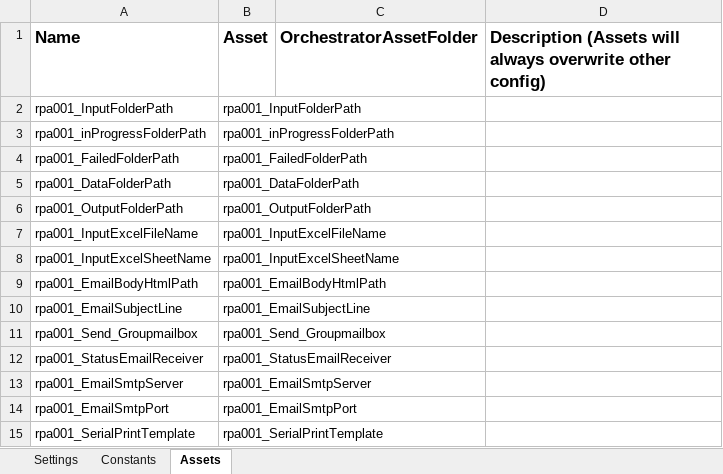
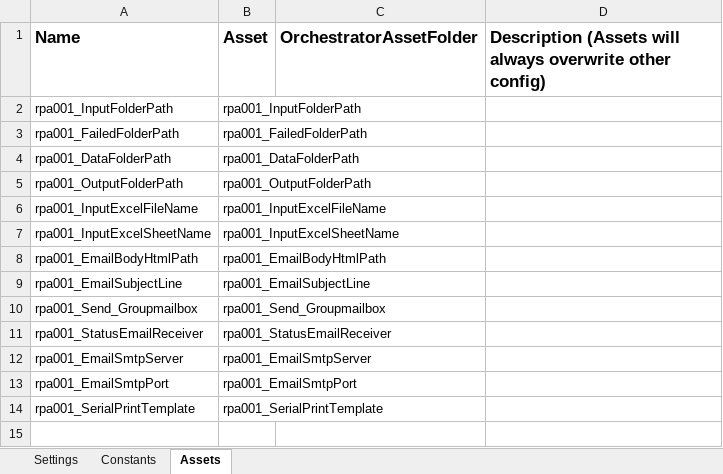
Before and after one commit to it-at-m/uipath-rpa_lob, an Excel workbook: Serienbrief_Performer_ITM/Data/Config.xlsx, sheet Assets, drawn as a sheet; values as stored, in another font and other column widths than the file's, no borders; the diff names each change by its address in the sheet, - before the commit and + after, or states it on an @@ line.

```diff
--- a/Serienbrief_Performer_ITM/Data/Config.xlsx (sheet Assets)
+++ b/Serienbrief_Performer_ITM/Data/Config.xlsx (sheet Assets)
-row 3: rpa001_inProgressFolderPath | rpa001_inProgressFolderPath
```
Also changed, not shown: sheet Constants, Serienbrief_Performer_SOZ/Data/Config.xlsx, 16 other files.
